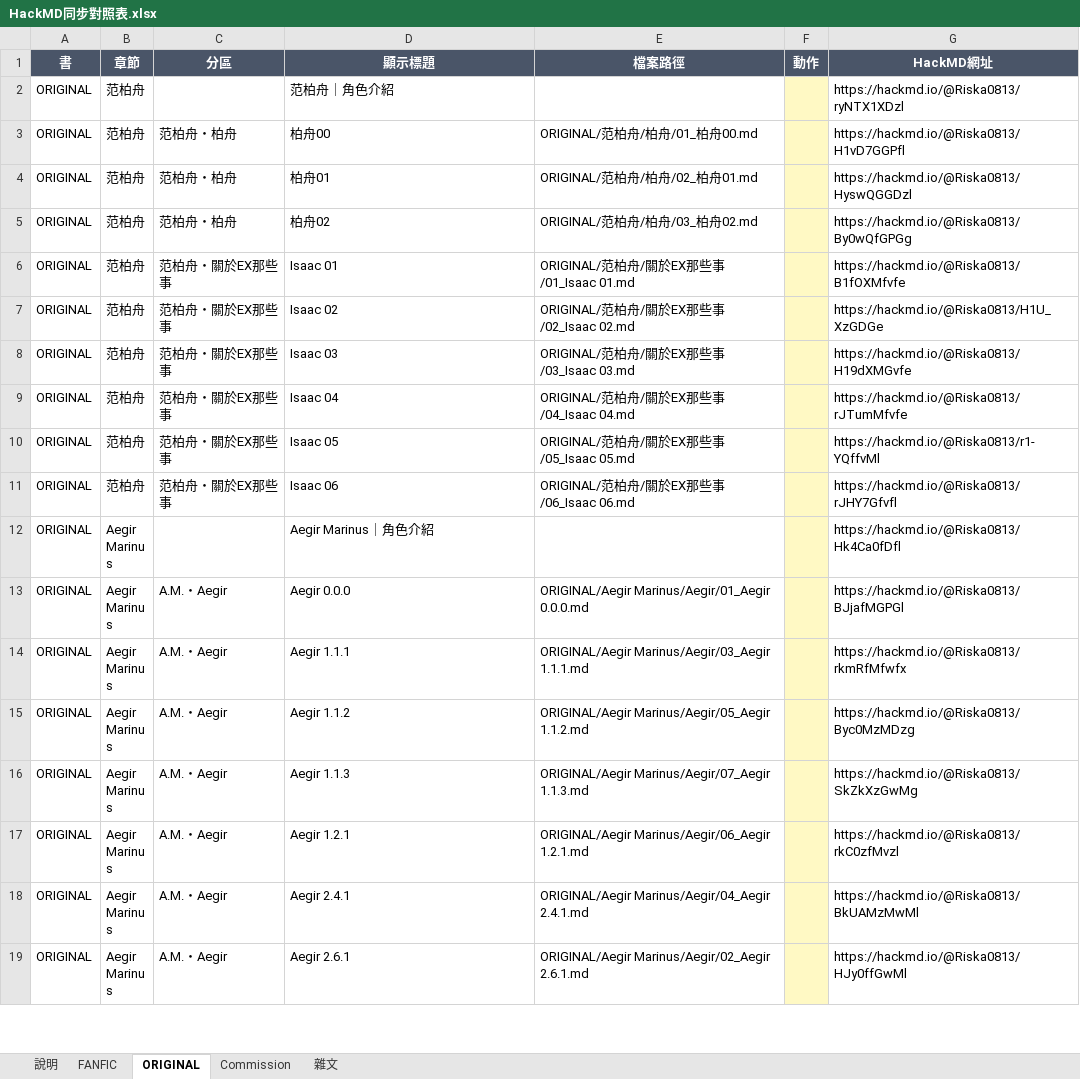
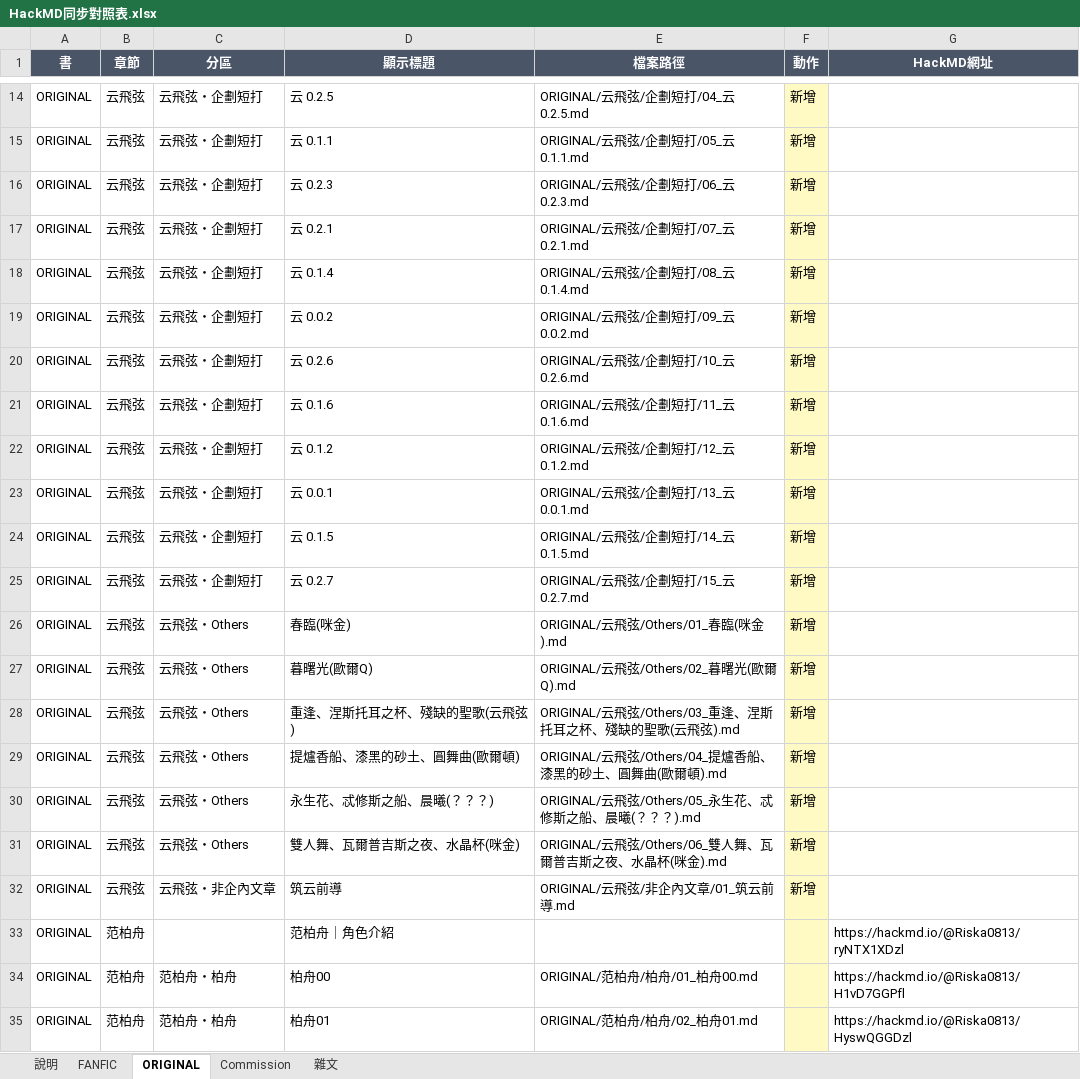
Before and after one commit to linyuan696-svg/linyuan, an Excel workbook: _sync/HackMD同步對照表.xlsx, sheet ORIGINAL, drawn as a sheet; only a part is shown, gaps mark what is left out; the shorter side is filled out with more unchanged rows; values as stored, in another font and other column widths than the file's, no borders; the diff covers the shown part only; the diff names each change by its address in the sheet, - before the commit and + after, or states it on an @@ line.

```diff
--- a/_sync/HackMD同步對照表.xlsx (sheet ORIGINAL)
+++ b/_sync/HackMD同步對照表.xlsx (sheet ORIGINAL)
+row 14: ORIGINAL | 云飛弦 | 云飛弦・企劃短打 | 云 0.2.5 | ORIGINAL/云飛弦/企劃短打/04_云 0.2.5.md | 新增
+row 15: ORIGINAL | 云飛弦 | 云飛弦・企劃短打 | 云 0.1.1 | ORIGINAL/云飛弦/企劃短打/05_云 0.1.1.md | 新增
+row 16: ORIGINAL | 云飛弦 | 云飛弦・企劃短打 | 云 0.2.3 | ORIGINAL/云飛弦/企劃短打/06_云 0.2.3.md | 新增
+row 17: ORIGINAL | 云飛弦 | 云飛弦・企劃短打 | 云 0.2.1 | ORIGINAL/云飛弦/企劃短打/07_云 0.2.1.md | 新增
+row 18: ORIGINAL | 云飛弦 | 云飛弦・企劃短打 | 云 0.1.4 | ORIGINAL/云飛弦/企劃短打/08_云 0.1.4.md | 新增
+row 19: ORIGINAL | 云飛弦 | 云飛弦・企劃短打 | 云 0.0.2 | ORIGINAL/云飛弦/企劃短打/09_云 0.0.2.md | 新增
+row 20: ORIGINAL | 云飛弦 | 云飛弦・企劃短打 | 云 0.2.6 | ORIGINAL/云飛弦/企劃短打/10_云 0.2.6.md | 新增
+row 21: ORIGINAL | 云飛弦 | 云飛弦・企劃短打 | 云 0.1.6 | ORIGINAL/云飛弦/企劃短打/11_云 0.1.6.md | 新增
+row 22: ORIGINAL | 云飛弦 | 云飛弦・企劃短打 | 云 0.1.2 | ORIGINAL/云飛弦/企劃短打/12_云 0.1.2.md | 新增
+row 23: ORIGINAL | 云飛弦 | 云飛弦・企劃短打 | 云 0.0.1 | ORIGINAL/云飛弦/企劃短打/13_云 0.0.1.md | 新增
+row 24: ORIGINAL | 云飛弦 | 云飛弦・企劃短打 | 云 0.1.5 | ORIGINAL/云飛弦/企劃短打/14_云 0.1.5.md | 新增
+row 25: ORIGINAL | 云飛弦 | 云飛弦・企劃短打 | 云 0.2.7 | ORIGINAL/云飛弦/企劃短打/15_云 0.2.7.md | 新增
+row 26: ORIGINAL | 云飛弦 | 云飛弦・Others | 春臨(咪金) | ORIGINAL/云飛弦/Others/01_春臨(咪金).md | 新增
+row 27: ORIGINAL | 云飛弦 | 云飛弦・Others | 暮曙光(歐爾Q) | ORIGINAL/云飛弦/Others/02_暮曙光(歐爾Q).md | 新增
+row 28: ORIGINAL | 云飛弦 | 云飛弦・Others | 重逢、涅斯托耳之杯、殘缺的聖歌(云飛弦) | ORIGINAL/云飛弦/Others/03_重逢、涅斯托耳之杯、殘缺的聖歌(云飛弦).md | 新增
+row 29: ORIGINAL | 云飛弦 | 云飛弦・Others | 提爐香船、漆黑的砂土、圓舞曲(歐爾頓) | ORIGINAL/云飛弦/Others/04_提爐香船、漆黑的砂土、圓舞曲(歐爾頓).md | 新增
+row 30: ORIGINAL | 云飛弦 | 云飛弦・Others | 永生花、忒修斯之船、晨曦(？？？) | ORIGINAL/云飛弦/Others/05_永生花、忒修斯之船、晨曦(？？？).md | 新增
+row 31: ORIGINAL | 云飛弦 | 云飛弦・Others | 雙人舞、瓦爾普吉斯之夜、水晶杯(咪金) | ORIGINAL/云飛弦/Others/06_雙人舞、瓦爾普吉斯之夜、水晶杯(咪金).md | 新增
+row 32: ORIGINAL | 云飛弦 | 云飛弦・非企內文章 | 筑云前導 | ORIGINAL/云飛弦/非企內文章/01_筑云前導.md | 新增
```
Also changed, not shown: 12 added rows elsewhere in this sheet, 34 other files.
